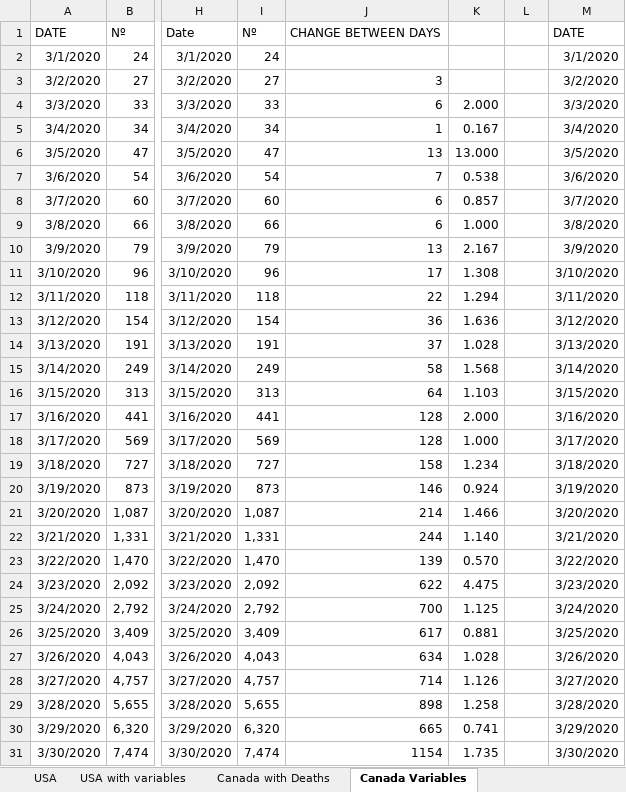
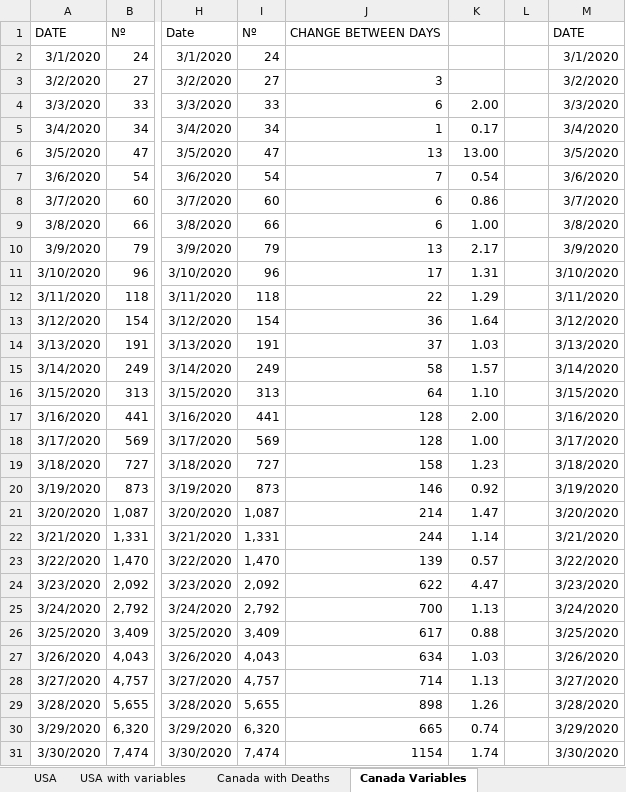
Before and after one commit to timothycomeau/COVID-19, an Excel workbook: COVID-19.xlsx, sheet Canada Variables, drawn as a sheet; only a part is shown, gaps mark what is left out; values as stored, in another font and other column widths than the file's, no borders; the diff covers the shown part only; the diff names each change by its address in the sheet, - before the commit and + after, or states it on an @@ line.

```diff
--- a/COVID-19.xlsx (sheet Canada Variables)
+++ b/COVID-19.xlsx (sheet Canada Variables)
-K4: 2.000
+K4: 2.00
-K5: 0.167
+K5: 0.17
-K6: 13.000
+K6: 13.00
-K7: 0.538
+K7: 0.54
-K8: 0.857
+K8: 0.86
-K9: 1.000
+K9: 1.00
-K10: 2.167
+K10: 2.17
-K11: 1.308
+K11: 1.31
-K12: 1.294
+K12: 1.29
-K13: 1.636
+K13: 1.64
-K14: 1.028
+K14: 1.03
-K15: 1.568
+K15: 1.57
-K16: 1.103
+K16: 1.10
-K17: 2.000
+K17: 2.00
-K18: 1.000
+K18: 1.00
-K19: 1.234
+K19: 1.23
-K20: 0.924
+K20: 0.92
-K21: 1.466
+K21: 1.47
-K22: 1.140
+K22: 1.14
-K23: 0.570
+K23: 0.57
-K24: 4.475
+K24: 4.47
-K25: 1.125
+K25: 1.13
-K26: 0.881
+K26: 0.88
-K27: 1.028
+K27: 1.03
-K28: 1.126
+K28: 1.13
-K29: 1.258
+K29: 1.26
-K30: 0.741
+K30: 0.74
-K31: 1.735
+K31: 1.74
```
Also changed, not shown: 3 added rows and 45 edited cells elsewhere in this sheet, sheet USA, sheet Exposure Matrix, sheet Canada with Deaths, sheet Projections vs Actuals, sheet Python Models, sheet World, 5 more sheets, formulas that keep their value, hidden cells, charts or pictures, 19 other files.
